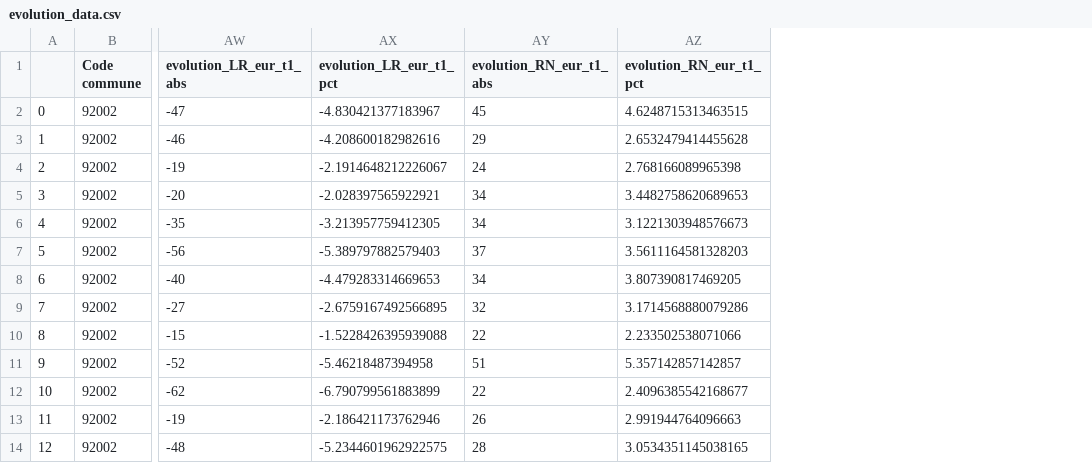
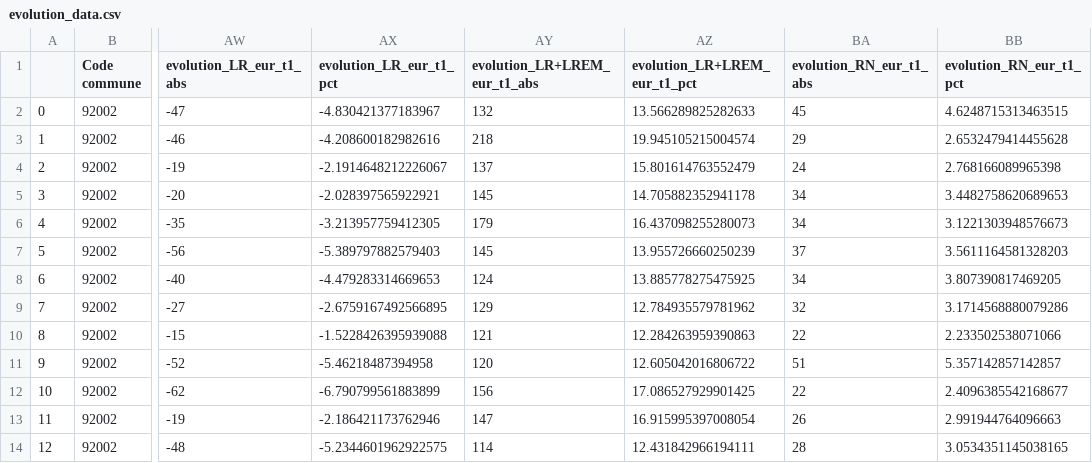
Before and after one commit to emmanuelle/viz-9213, a CSV file: raw_data/evolution_data.csv, drawn as a sheet; only a part is shown, gaps mark what is left out; the diff names each change by its address in the sheet, - before the commit and + after, or states it on an @@ line.

Commit message:
added comparison LR+LREM europeennes to legislative t1

```diff
--- a/raw_data/evolution_data.csv
+++ b/raw_data/evolution_data.csv
+column AY (evolution_LR+LREM_eur_t1_abs), rows 2-14: 132 | 218 | 137 | 145 | 179 | 145 | 124 | 129 | 121 | 120 | 156 | 147 | 114
+column AZ (evolution_LR+LREM_eur_t1_pct), rows 2-14: 13.566289825282633 | 19.945105215004574 | 15.801614763552479 | 14.705882352941178 | 16.437098255280073 | 13.955726660250239 | 13.885778275475925 | 12.784935579781962 | 12.284263959390863 | 12.605042016806722 | 17.086527929901425 | 16.915995397008054 | 12.431842966194111
```
Also changed, not shown: 3 other files.
